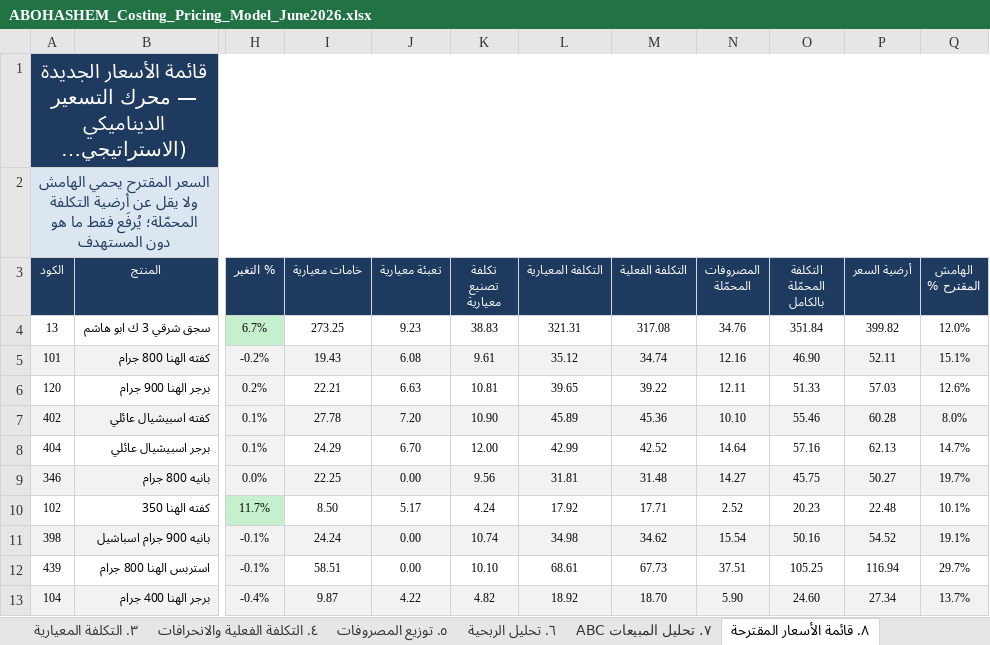
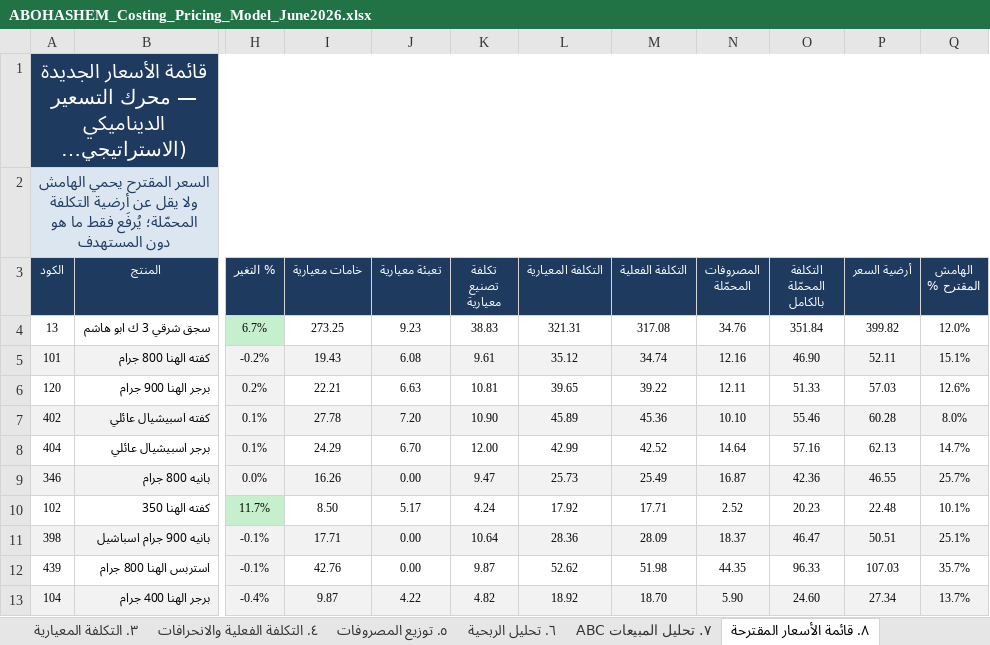
Before and after one commit to Pop1234567889/Abohashem, an Excel workbook: ABOHASHEM_Costing_Pricing_Model_June2026.xlsx, sheet ٨. قائمة الأسعار المقترحة, drawn as a sheet; only a part is shown, gaps mark what is left out; long unchanged cells end in …; values as stored, in another font and other column widths than the file's, no borders; the diff covers the shown part only; the diff names each change by its address in the sheet, - before the commit and + after, or states it on an @@ line.

```diff
--- a/ABOHASHEM_Costing_Pricing_Model_June2026.xlsx (sheet ٨. قائمة الأسعار المقترحة)
+++ b/ABOHASHEM_Costing_Pricing_Model_June2026.xlsx (sheet ٨. قائمة الأسعار المقترحة)
-I9 (خامات معيارية): 22.25
+I9 (خامات معيارية): 16.26
-K9 (تكلفة تصنيع معيارية): 9.56
+K9 (تكلفة تصنيع معيارية): 9.47
-L9 (التكلفة المعيارية): 31.81
+L9 (التكلفة المعيارية): 25.73
-M9 (التكلفة الفعلية): 31.48
+M9 (التكلفة الفعلية): 25.49
-N9 (المصروفات المحمّلة): 14.27
+N9 (المصروفات المحمّلة): 16.87
-O9 (التكلفة المحمّلة بالكامل): 45.75
+O9 (التكلفة المحمّلة بالكامل): 42.36
-P9 (أرضية السعر): 50.27
+P9 (أرضية السعر): 46.55
-Q9 (الهامش المقترح %): 19.7%
+Q9 (الهامش المقترح %): 25.7%
-I11 (خامات معيارية): 24.24
+I11 (خامات معيارية): 17.71
-K11 (تكلفة تصنيع معيارية): 10.74
+K11 (تكلفة تصنيع معيارية): 10.64
-L11 (التكلفة المعيارية): 34.98
+L11 (التكلفة المعيارية): 28.36
-M11 (التكلفة الفعلية): 34.62
+M11 (التكلفة الفعلية): 28.09
-N11 (المصروفات المحمّلة): 15.54
+N11 (المصروفات المحمّلة): 18.37
-O11 (التكلفة المحمّلة بالكامل): 50.16
+O11 (التكلفة المحمّلة بالكامل): 46.47
-P11 (أرضية السعر): 54.52
+P11 (أرضية السعر): 50.51
-Q11 (الهامش المقترح %): 19.1%
+Q11 (الهامش المقترح %): 25.1%
-I12 (خامات معيارية): 58.51
+I12 (خامات معيارية): 42.76
-K12 (تكلفة تصنيع معيارية): 10.10
+K12 (تكلفة تصنيع معيارية): 9.87
-L12 (التكلفة المعيارية): 68.61
+L12 (التكلفة المعيارية): 52.62
-M12 (التكلفة الفعلية): 67.73
+M12 (التكلفة الفعلية): 51.98
-N12 (المصروفات المحمّلة): 37.51
+N12 (المصروفات المحمّلة): 44.35
-O12 (التكلفة المحمّلة بالكامل): 105.25
+O12 (التكلفة المحمّلة بالكامل): 96.33
-P12 (أرضية السعر): 116.94
+P12 (أرضية السعر): 107.03
-Q12 (الهامش المقترح %): 29.7%
+Q12 (الهامش المقترح %): 35.7%
```
Also changed, not shown: 107 edited cells and cell formats elsewhere in this sheet, sheet ٦. تحليل الربحية, sheet ٣. التكلفة المعيارية, sheet ٥. توزيع المصروفات, sheet ٤. التكلفة الفعلية والانحرافات, sheet ٩. قواعد التسعير والتنبيهات, sheet ٧. تحليل المبيعات ABC, 1 more sheet, 5 other files.
